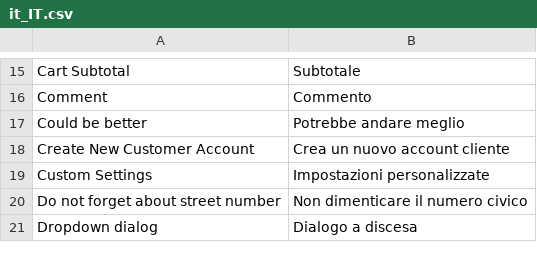
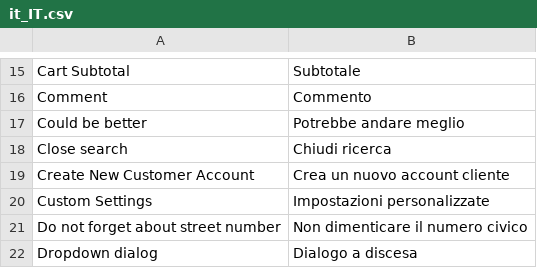
Before and after one commit to magesuite/theme-creativeshop, a CSV file: src/i18n/it_IT.csv, drawn as a sheet; only a part is shown, gaps mark what is left out.

```diff
--- a/src/i18n/it_IT.csv
+++ b/src/i18n/it_IT.csv
@@ -17,2 +17,3 @@
 "Could be better","Potrebbe andare meglio"
+"Close search","Chiudi ricerca"
 "Create New Customer Account","Crea un nuovo account cliente"
```
Also changed, not shown: src/i18n/de_DE.csv, src/i18n/fr_FR.csv, 6 other files.
